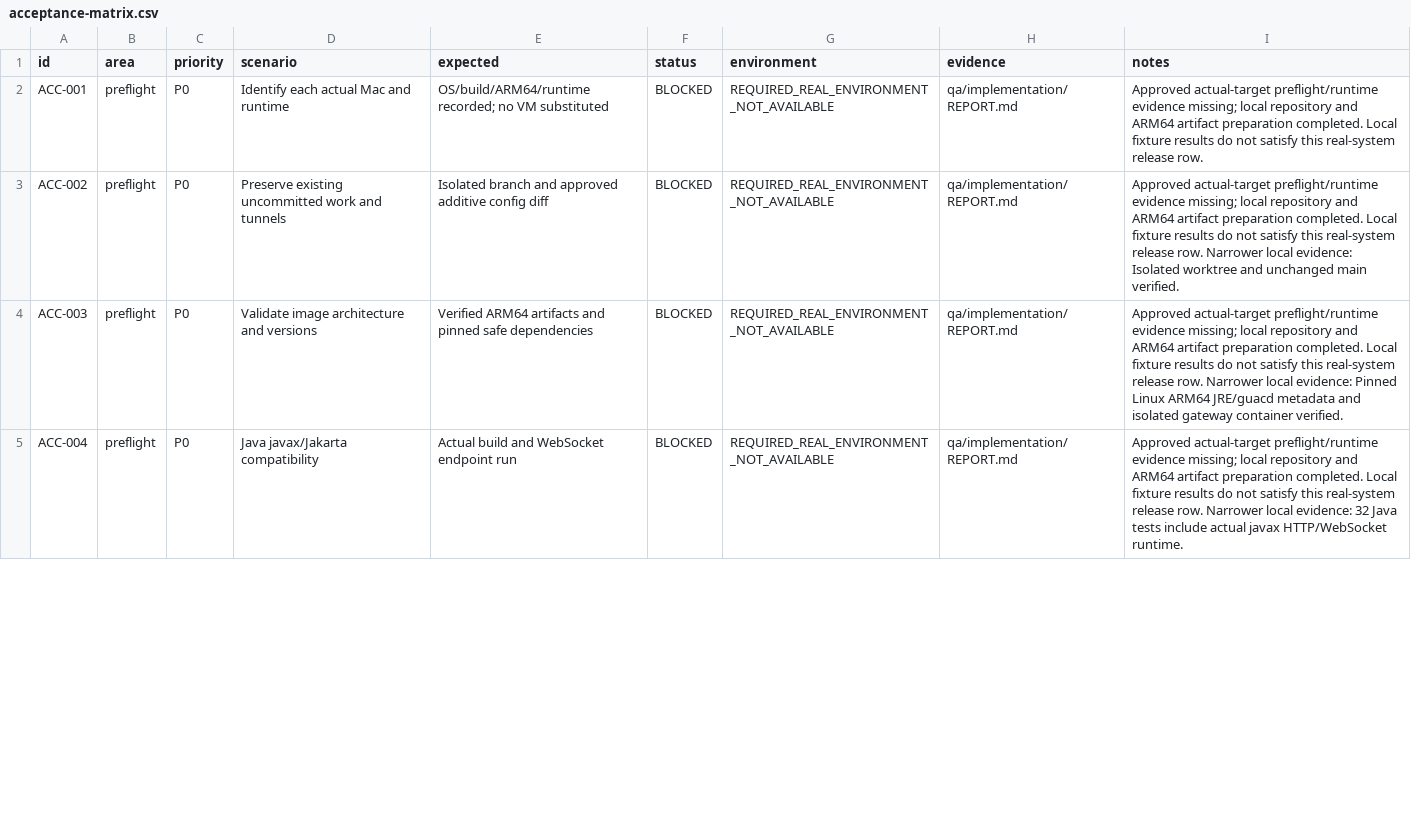
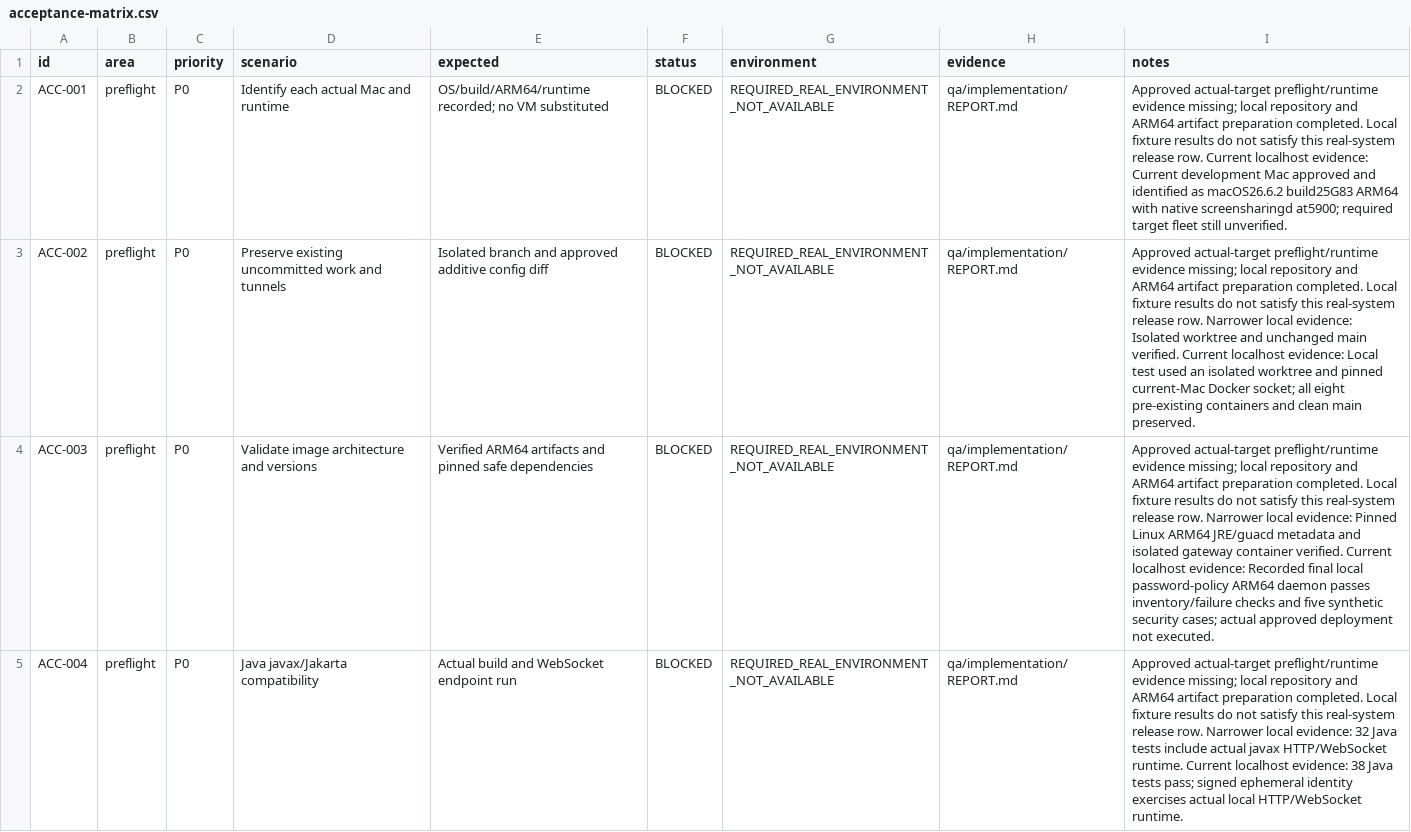
Before and after one commit to yapweijun1996/PWA-Remote-Desktop-Gateway, a CSV file: qa/acceptance-matrix.csv, drawn as a sheet; only a part is shown; the diff covers the shown part only; the diff names each change by its address in the sheet, - before the commit and + after, or states it on an @@ line.

Commit message:
Select password-only VNC authentication and add bounded localhost QA

```diff
--- a/qa/acceptance-matrix.csv
+++ b/qa/acceptance-matrix.csv
-I2 (notes): …release row.
+I2 (notes): …release row. Current localhost evidence: Current development Mac approved and identified as macOS26.6.2 build25G83 ARM64 with native screensharingd at5900; required target fleet still unverified.
-I3 (notes): …main verified.
+I3 (notes): …main verified. Current localhost evidence: Local test used an isolated worktree and pinned current-Mac Docker socket; all eight pre-existing containers and clean main preserved.
-I4 (notes): …container verified.
+I4 (notes): …container verified. Current localhost evidence: Recorded final local password-policy ARM64 daemon passes inventory/failure checks and five synthetic security cases; actual approved deployment not executed.
-I5 (notes): …HTTP/WebSocket runtime.
+I5 (notes): …HTTP/WebSocket runtime. Current localhost evidence: 38 Java tests pass; signed ephemeral identity exercises actual local HTTP/WebSocket runtime.
```
Also changed, not shown: 4 edited cells elsewhere in this file, 15 other files.
